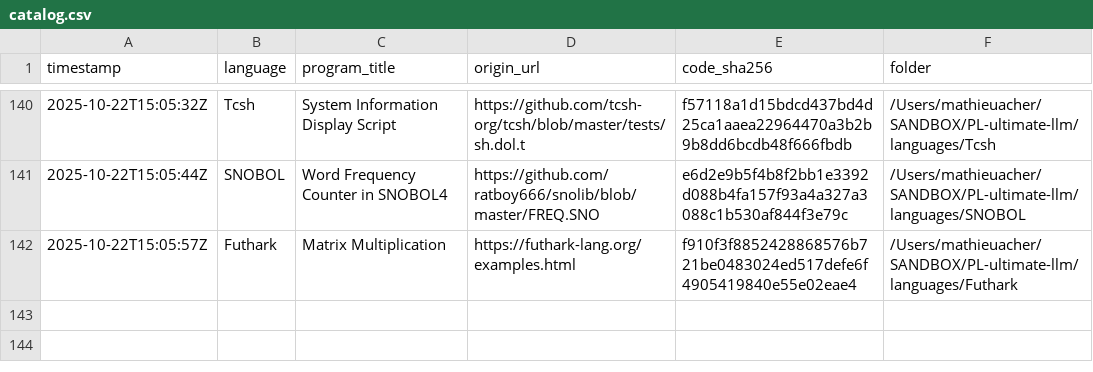
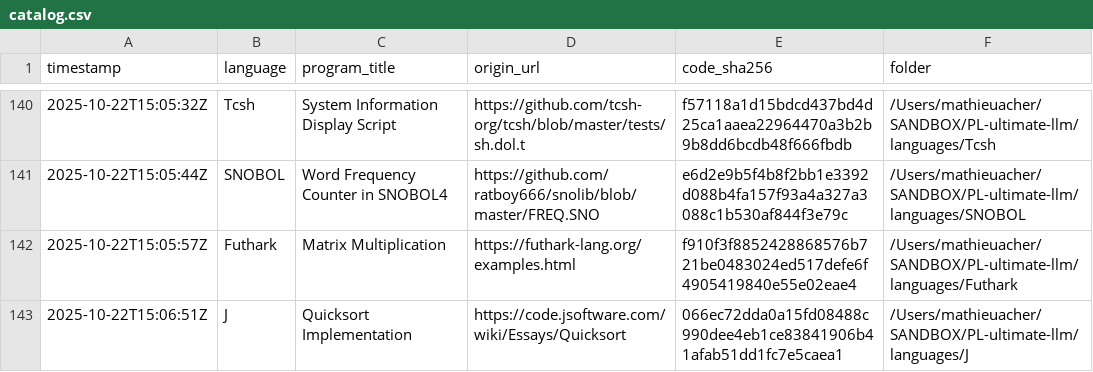
Before and after one commit to acherm/PL-ultimate-llm, a CSV file: data/catalog.csv, drawn as a sheet; only a part is shown, gaps mark what is left out.

Commit message:
turn: add J (+1 program)
List-Digest: 5c3cb18c
Model: anthropic/claude-4.5-sonnet
Temperature: 0.4

```diff
--- a/data/catalog.csv
+++ b/data/catalog.csv
@@ -142 +142,2 @@ timestamp,language,program_title,origin_url,code_sha256,folder
 2025-10-22T15:05:57Z,Futhark,Matrix Multiplication,https://futhark-lang.org/examples.html,f910f3f8852428868576b721be0483024ed517defe6f4905419840e55e02eae4,/Users/mathieuacher/SANDBOX/PL-ultimate-llm/languages/Futhark
+2025-10-22T15:06:51Z,J,Quicksort Implementation,https://code.jsoftware.com/wiki/Essays/Quicksort,066ec72dda0a15fd08488c990dee4eb1ce83841906b41afab51dd1fc7e5caea1,/Users/mathieuacher/SANDBOX/PL-ultimate-llm/languages/J
```
Also changed, not shown: 6 other files.
